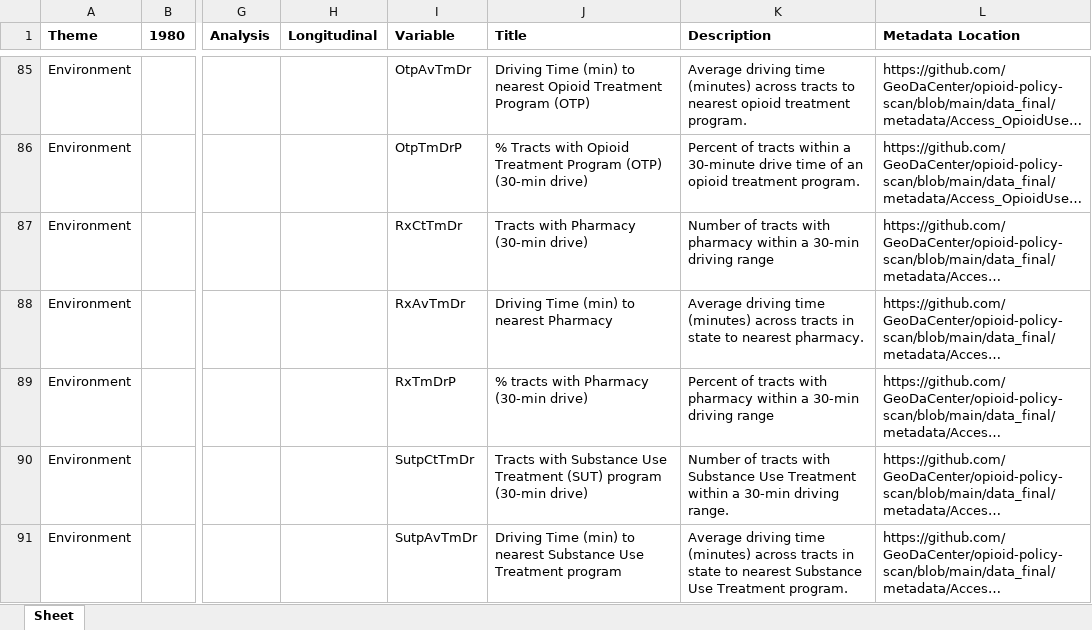
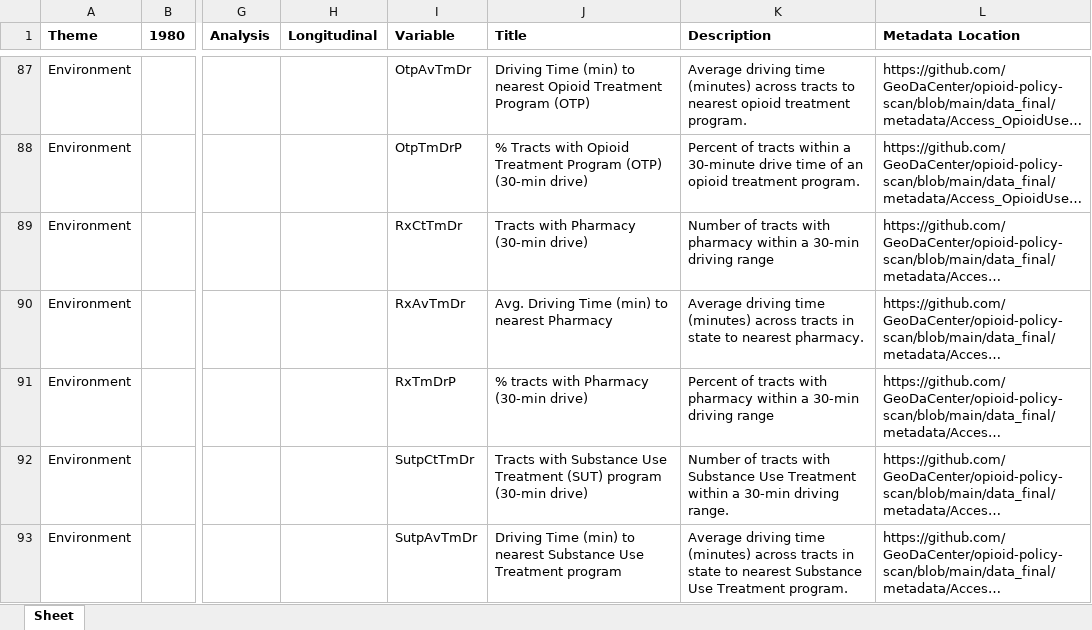
Before and after one commit to GeoDaCenter/opioid-policy-scan, an Excel workbook: data_final/dictionaries/C_Dict.xlsx, sheet Sheet, drawn as a sheet; only a part is shown, gaps mark what is left out; long unchanged cells end in …; values as stored, in another font and other column widths than the file's, no borders; addresses are those after the commit; the diff covers the shown part only; the diff names each change by its address in the sheet, - before the commit and + after, or states it on an @@ line.

```diff
--- a/data_final/dictionaries/C_Dict.xlsx (sheet Sheet)
+++ b/data_final/dictionaries/C_Dict.xlsx (sheet Sheet)
-J90 (Title): Driving Time (min) to nearest Pharmacy
+J90 (Title): Avg. Driving Time (min) to nearest Pharmacy
```
Also changed, not shown: 6 added rows, 7 removed rows and 1 edited cell elsewhere in this sheet, data_final/dictionaries/S_Dict.xlsx, data_final/dictionaries/T_Dict.xlsx, 1 other file.
